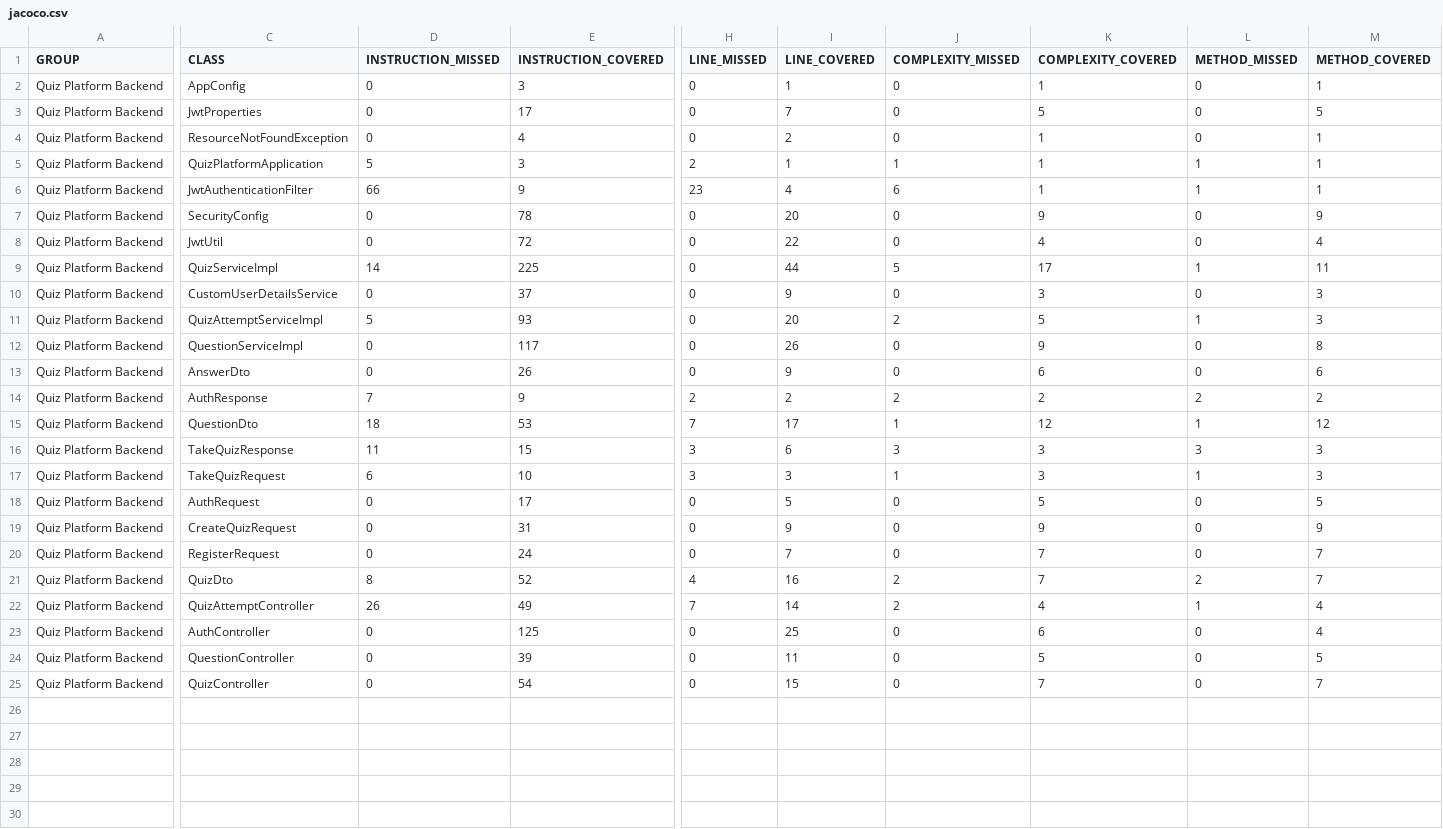
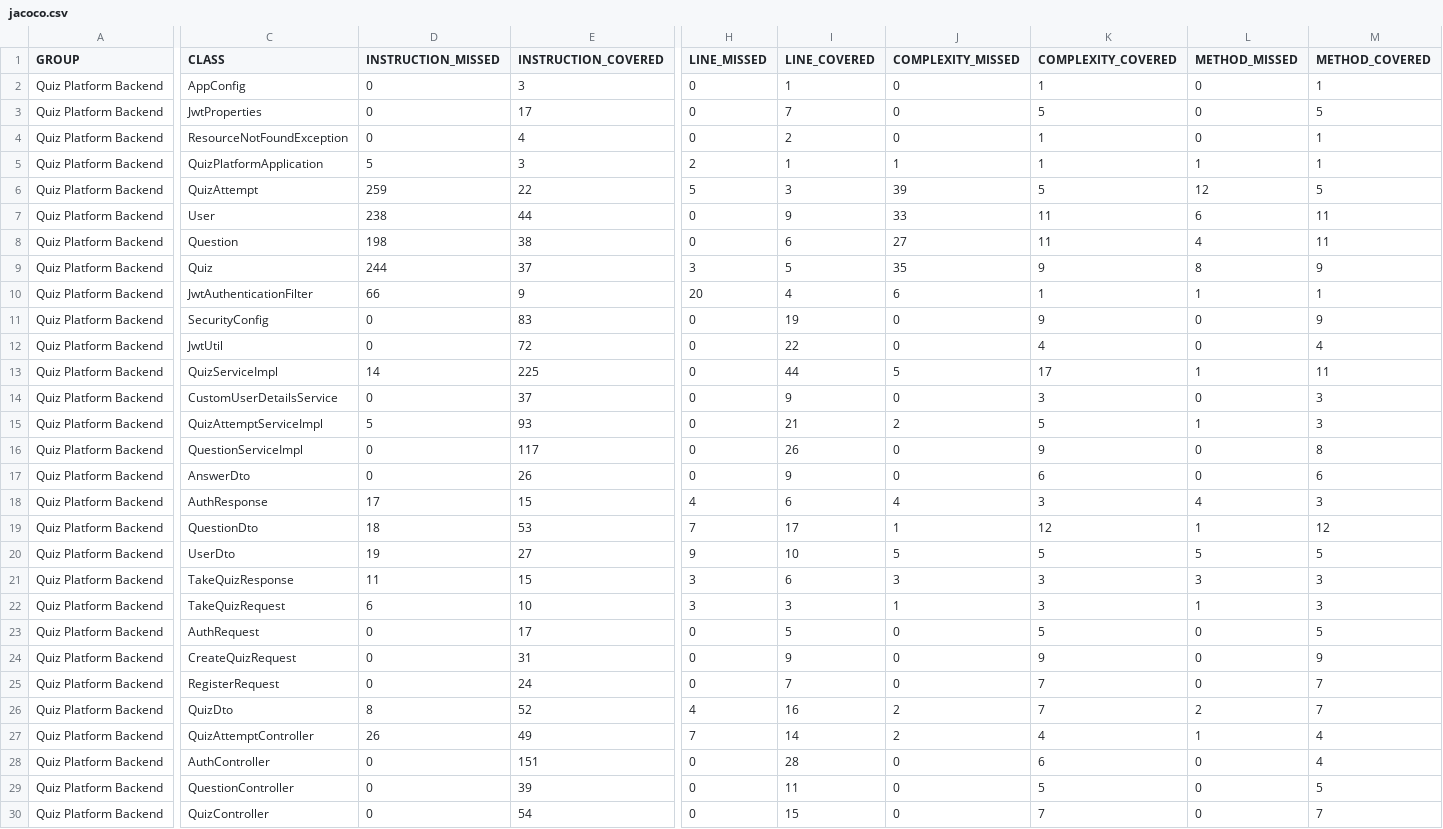
Before and after one commit to gpmodern/quiz-platform, a CSV file: backend/target/site/jacoco/jacoco.csv, drawn as a sheet; only a part is shown, gaps mark what is left out; addresses are those after the commit; rows hold the shown columns only; the diff names each change by its address in the sheet, - before the commit and + after, or states it on an @@ line.

```diff
--- a/backend/target/site/jacoco/jacoco.csv
+++ b/backend/target/site/jacoco/jacoco.csv
+row 6: Quiz Platform Backend | QuizAttempt | 259 | 22 | 5 | 3 | 39 | 5 | 12 | 5
+row 7: Quiz Platform Backend | User | 238 | 44 | 0 | 9 | 33 | 11 | 6 | 11
+row 8: Quiz Platform Backend | Question | 198 | 38 | 0 | 6 | 27 | 11 | 4 | 11
+row 9: Quiz Platform Backend | Quiz | 244 | 37 | 3 | 5 | 35 | 9 | 8 | 9
-H10 (LINE_MISSED): 23
+H10 (LINE_MISSED): 20
-E11 (INSTRUCTION_COVERED): 78
+E11 (INSTRUCTION_COVERED): 83
-I11 (LINE_COVERED): 20
+I11 (LINE_COVERED): 19
-I15 (LINE_COVERED): 20
+I15 (LINE_COVERED): 21
-D18 (INSTRUCTION_MISSED): 7
+D18 (INSTRUCTION_MISSED): 17
-E18 (INSTRUCTION_COVERED): 9
+E18 (INSTRUCTION_COVERED): 15
-H18 (LINE_MISSED): 2
+H18 (LINE_MISSED): 4
-I18 (LINE_COVERED): 2
+I18 (LINE_COVERED): 6
-J18 (COMPLEXITY_MISSED): 2
+J18 (COMPLEXITY_MISSED): 4
-K18 (COMPLEXITY_COVERED): 2
+K18 (COMPLEXITY_COVERED): 3
-L18 (METHOD_MISSED): 2
+L18 (METHOD_MISSED): 4
-M18 (METHOD_COVERED): 2
+M18 (METHOD_COVERED): 3
+row 20: Quiz Platform Backend | UserDto | 19 | 27 | 9 | 10 | 5 | 5 | 5 | 5
-E28 (INSTRUCTION_COVERED): 125
+E28 (INSTRUCTION_COVERED): 151
-I28 (LINE_COVERED): 25
+I28 (LINE_COVERED): 28
```
Also changed, not shown: 34 other files.
